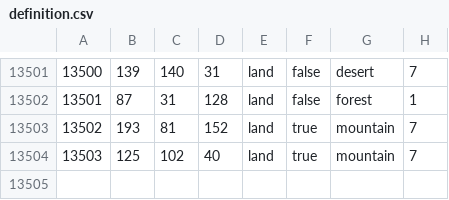
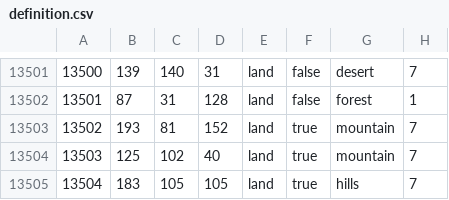
Before and after one commit to Shadow73-png/tgwr-mod, a CSV file: map/definition.csv, drawn as a sheet; only a part is shown, gaps mark what is left out.

```diff
--- a/map/definition.csv
+++ b/map/definition.csv
@@ -13504 +13504,2 @@
 13503;125;102;40;land;true;mountain;7
+13504;183;105;105;land;true;hills;7
```
Also changed, not shown: 15 other files.
